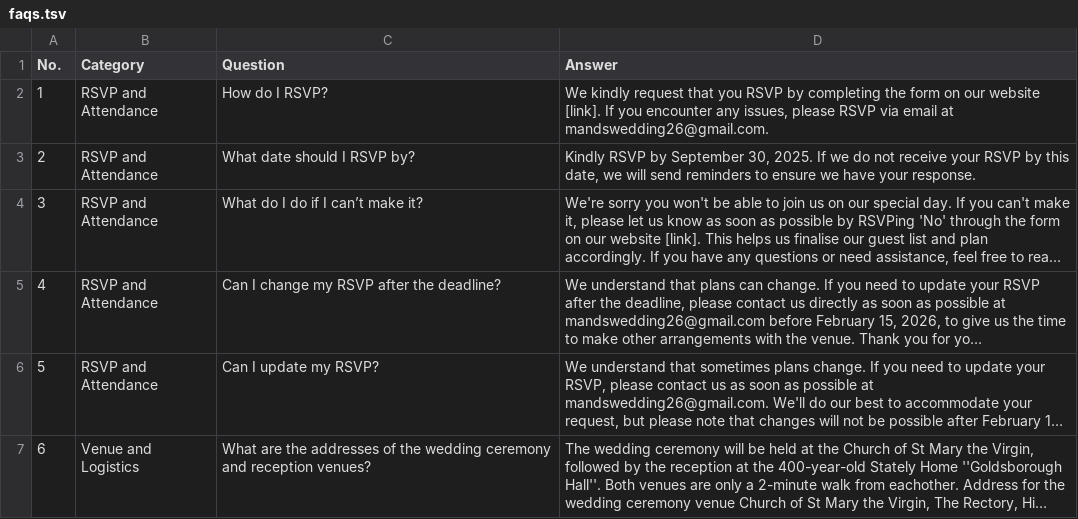
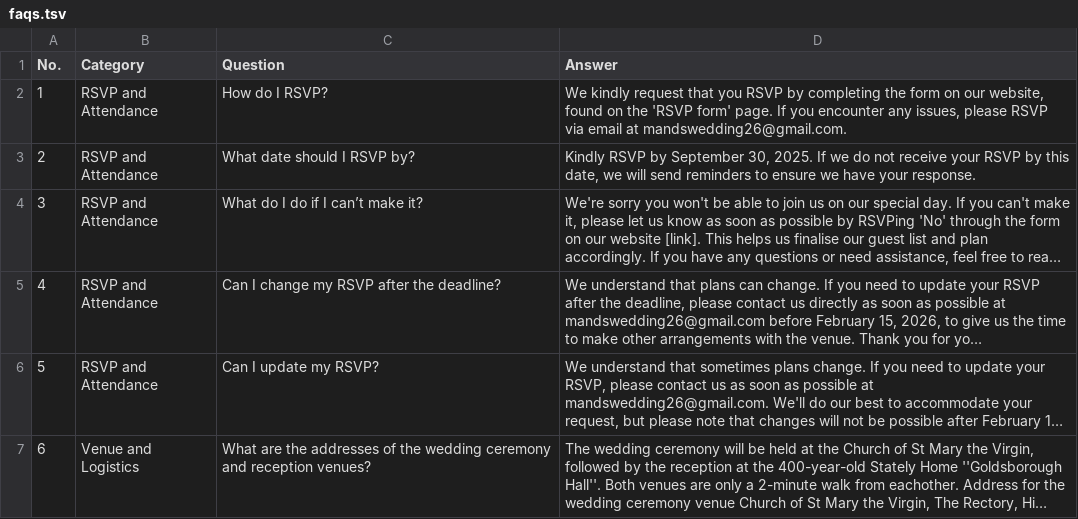
Before and after one commit to OliverSpacey/MASWED, a TSV file: data/faqs.tsv, drawn as a sheet; only a part is shown; long unchanged cells end in ….

Commit message:
Added new styling for existing pages, added limit to guest number in RSVP form, re-enabled FAQ and contacts pages.

```diff
--- a/data/faqs.tsv
+++ b/data/faqs.tsv
@@ -1,3 +1,3 @@
 No.	Category	Question	Answer
-1	RSVP and Attendance	How do I RSVP?	We kindly request that you RSVP by completing the form on our website [link]. If you encounter any issues, please RSVP via email at mandswedding26@gmail.com.
+1	RSVP and Attendance	How do I RSVP?	We kindly request that you RSVP by completing the form on our website, found on the 'RSVP form' page. If you encounter any issues, please RSVP via email at mandswedding26@gmail.com.
 2	RSVP and Attendance	What date should I RSVP by?	Kindly RSVP by September 30, 2025. If we do not receive your RSVP by this date, we will send reminders to ensure we have your response.
```
Also changed, not shown: 5 other files.
